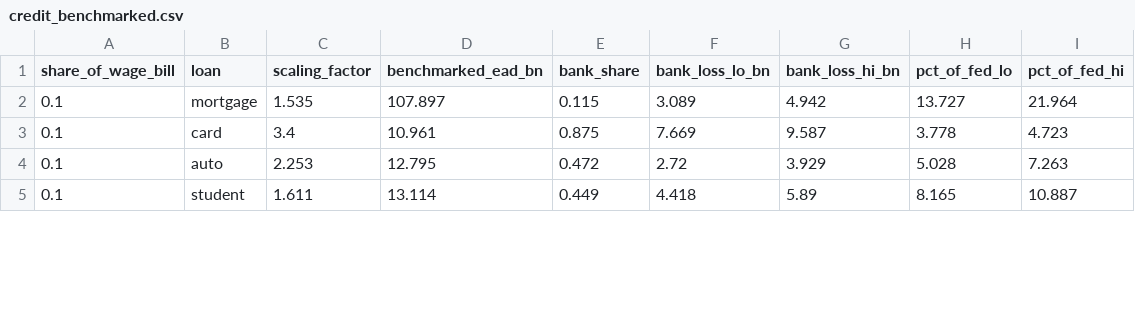
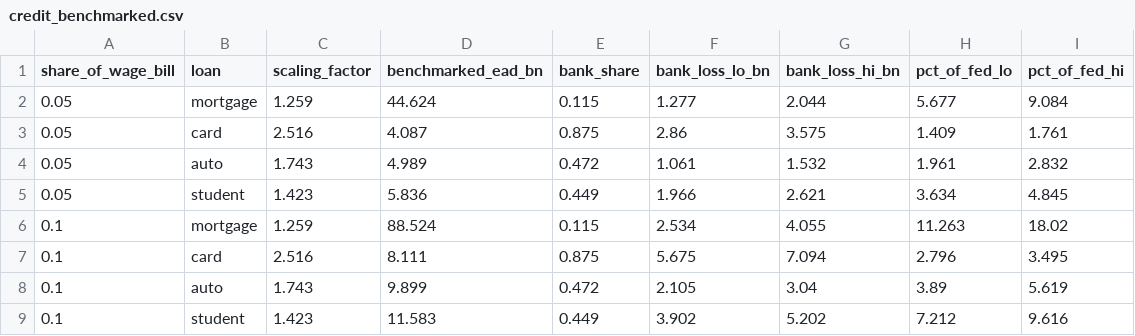
Before and after one commit to MohitPratapSinghRathore/physical-ai, a CSV file: data/processed/credit_benchmarked.csv, drawn as a sheet; only a part is shown; the diff covers the shown part only.

```diff
--- a/data/processed/credit_benchmarked.csv
+++ b/data/processed/credit_benchmarked.csv
@@ -1,5 +1,9 @@
 share_of_wage_bill,loan,scaling_factor,benchmarked_ead_bn,bank_share,bank_loss_lo_bn,bank_loss_hi_bn,pct_of_fed_lo,pct_of_fed_hi
-0.1,mortgage,1.535,107.897,0.115,3.089,4.942,13.727,21.964
-0.1,card,3.4,10.961,0.875,7.669,9.587,3.778,4.723
-0.1,auto,2.253,12.795,0.472,2.72,3.929,5.028,7.263
-0.1,student,1.611,13.114,0.449,4.418,5.89,8.165,10.887
+0.05,mortgage,1.259,44.624,0.115,1.277,2.044,5.677,9.084
+0.05,card,2.516,4.087,0.875,2.86,3.575,1.409,1.761
+0.05,auto,1.743,4.989,0.472,1.061,1.532,1.961,2.832
+0.05,student,1.423,5.836,0.449,1.966,2.621,3.634,4.845
+0.1,mortgage,1.259,88.524,0.115,2.534,4.055,11.263,18.02
+0.1,card,2.516,8.111,0.875,5.675,7.094,2.796,3.495
+0.1,auto,1.743,9.899,0.472,2.105,3.04,3.89,5.619
+0.1,student,1.423,11.583,0.449,3.902,5.202,7.212,9.616
```
Also changed, not shown: 72 edited cells elsewhere in this file, data/processed/verify/hand_check_credit.csv, 19 other files.
